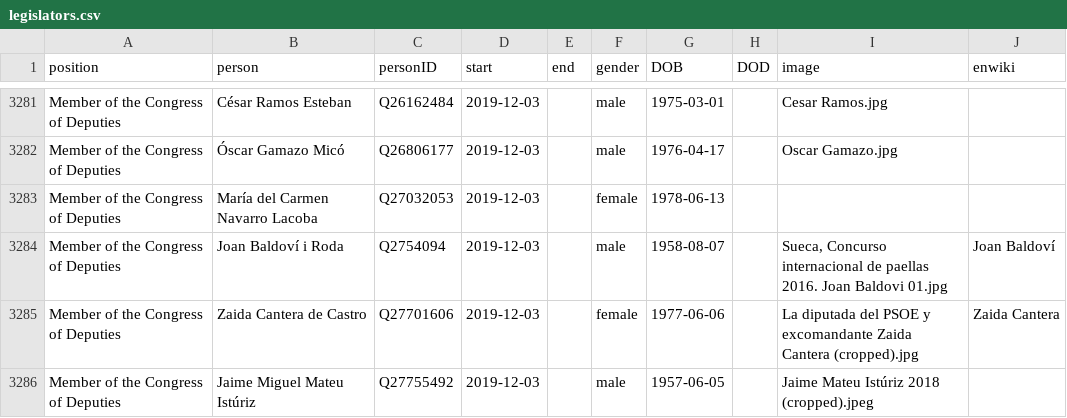
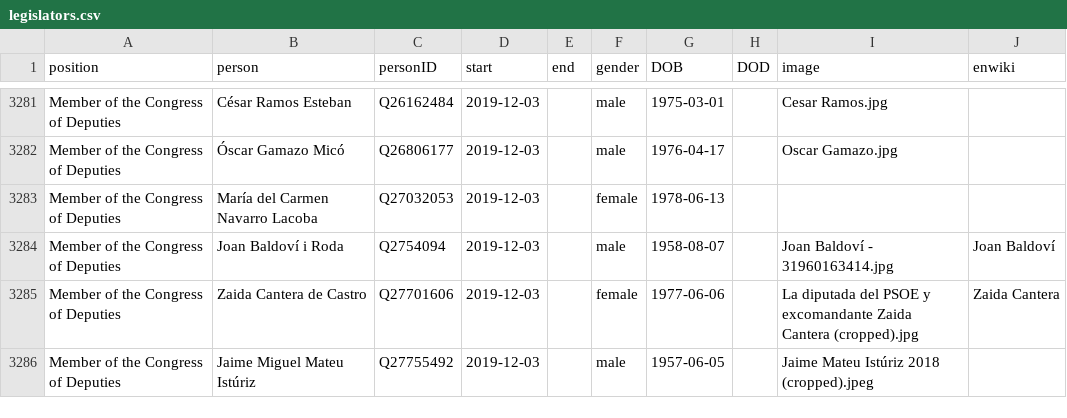
Before and after one commit to every-politician-scrapers/spain-ministers, a CSV file: html/legislators.csv, drawn as a sheet; only a part is shown, gaps mark what is left out; the diff covers the shown part only.

```diff
--- a/html/legislators.csv
+++ b/html/legislators.csv
@@ -3283,3 +3283,3 @@ Member of the Congress of Deputies,Óscar Gamazo Micó,Q26806177,2019-12-03,,mal
 Member of the Congress of Deputies,María del Carmen Navarro Lacoba,Q27032053,2019-12-03,,female,1978-06-13,,,
-Member of the Congress of Deputies,Joan Baldoví i Roda,Q2754094,2019-12-03,,male,1958-08-07,,"Sueca, Concurso internacional de paellas 2016. Joan Baldovi 01.jpg",Joan Baldoví
+Member of the Congress of Deputies,Joan Baldoví i Roda,Q2754094,2019-12-03,,male,1958-08-07,,Joan Baldoví - 31960163414.jpg,Joan Baldoví
 Member of the Congress of Deputies,Zaida Cantera de Castro,Q27701606,2019-12-03,,female,1977-06-06,,La diputada del PSOE y excomandante Zaida Cantera (cropped).jpg,Zaida Cantera
```
Also changed, not shown: 1 removed row and 4 edited cells elsewhere in this file, html/holders21.csv, 1 other file.
